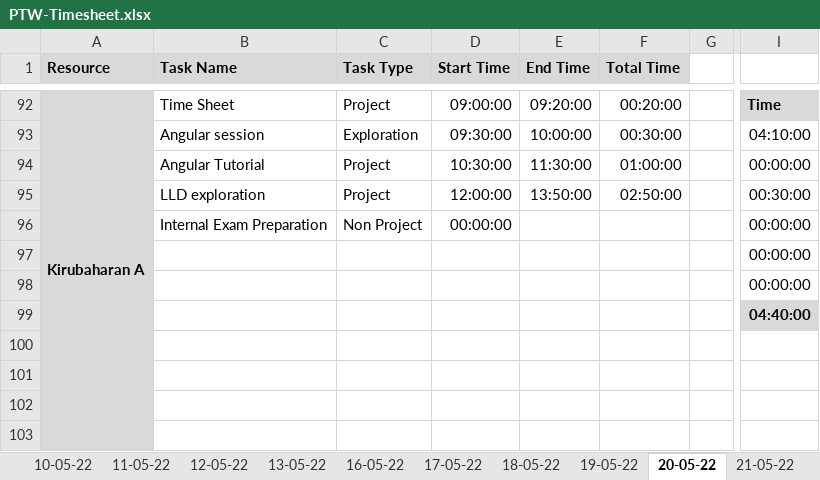
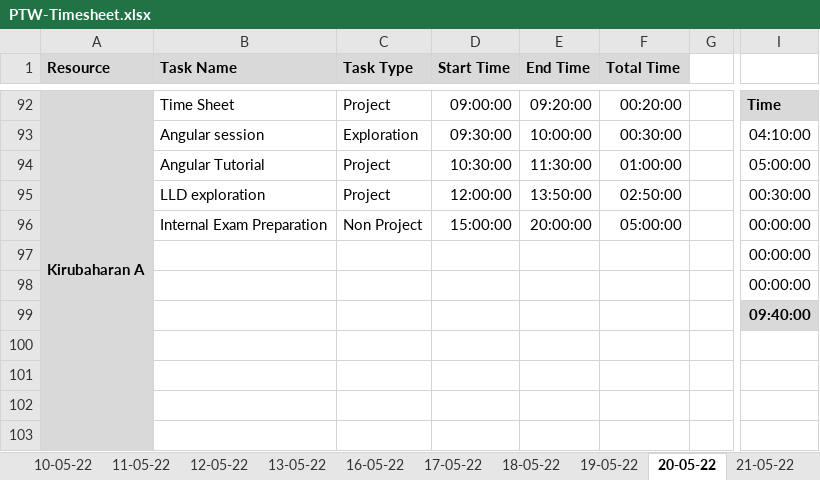
Before and after one commit to TEAM-EUPHORIA/TEAM-EUPHORIA-TMS, an Excel workbook: Process/Timesheet/PTW-Timesheet.xlsx, sheet 20-05-22, drawn as a sheet; only a part is shown, gaps mark what is left out; values as stored, in another font and other column widths than the file's, no borders; conditional formats not drawn; the diff names each change by its address in the sheet, - before the commit and + after, or states it on an @@ line.

```diff
--- a/Process/Timesheet/PTW-Timesheet.xlsx (sheet 20-05-22)
+++ b/Process/Timesheet/PTW-Timesheet.xlsx (sheet 20-05-22)
-I94: 00:00:00
+I94: 05:00:00
-D96 (Start Time): 00:00:00
+D96 (Start Time): 15:00:00
-E96 (End Time): (empty)
+E96 (End Time): 20:00:00
-F96 (Total Time): (empty)
+F96 (Total Time): 05:00:00
-I99: 04:40:00
+I99: 09:40:00
```
Also changed, not shown: sheet 21-05-22.
